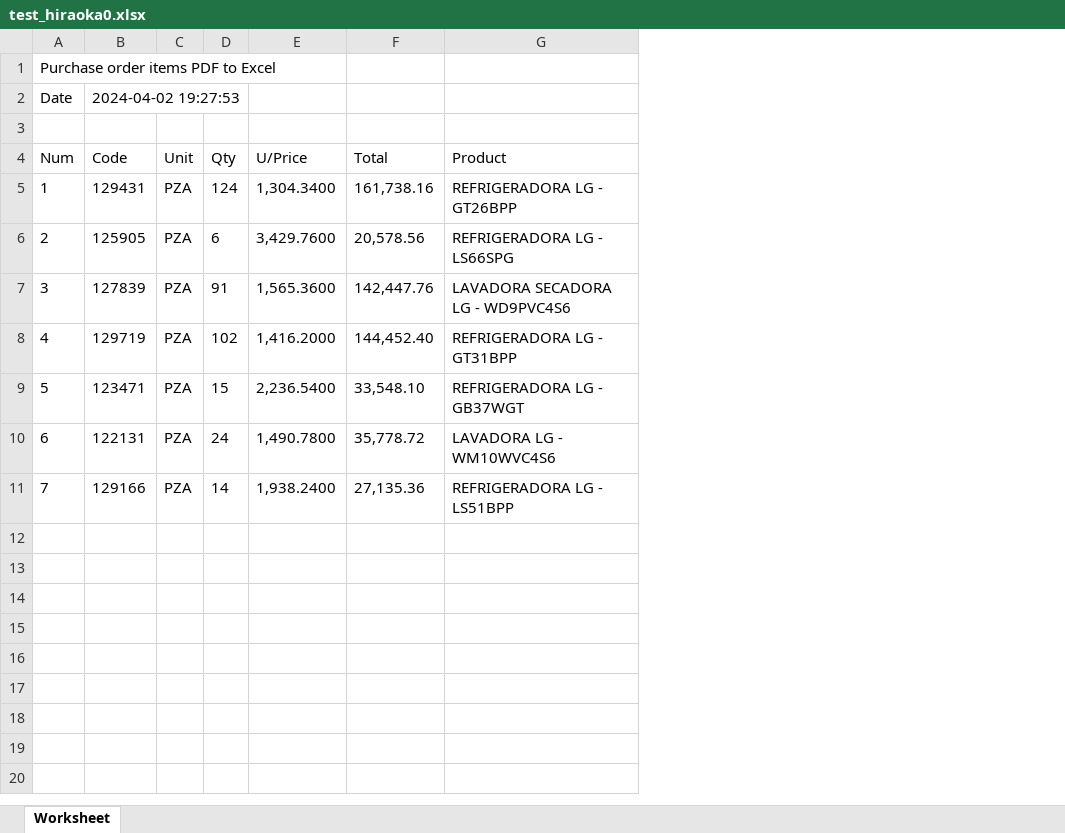
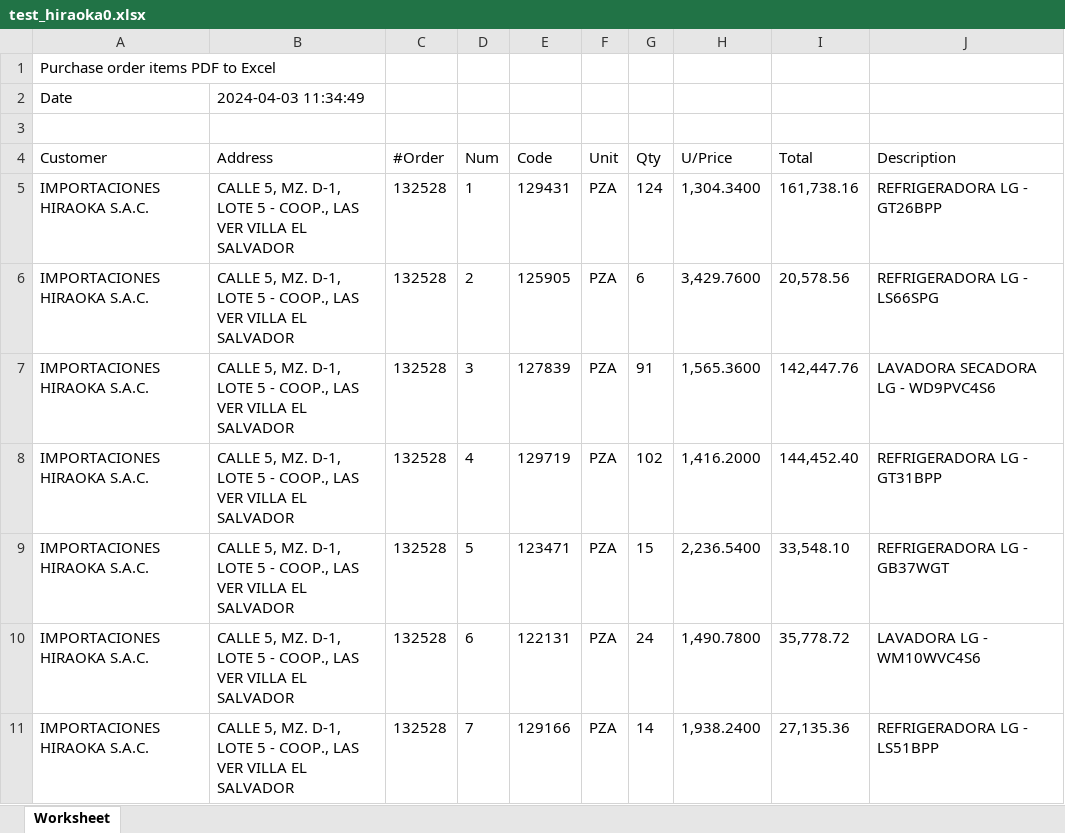
Before and after one commit to laparkaes/lgperu, an Excel workbook: upload/report/test_hiraoka0.xlsx, sheet Worksheet, drawn as a sheet; values as stored, in another font and other column widths than the file's, no borders; removed rows and columns are numbered as before the commit, all else as after; the diff names each change by its address in the sheet, - before the commit and + after, or states it on an @@ line.

```diff
--- a/upload/report/test_hiraoka0.xlsx (sheet Worksheet)
+++ b/upload/report/test_hiraoka0.xlsx (sheet Worksheet)
+column A (Customer), row 1: Purchase order items PDF to Excel; rows 5-11: all IMPORTACIONES HIRAOKA S.A.C.
+column B (Address), rows 5-11: all CALLE 5, MZ. D-1, LOTE 5 - COOP., LAS VER VILLA EL SALVADOR
+column C (#Order), rows 5-11: all 132528
-row 1: Purchase order items PDF to Excel
-row 2: Date | 2024-04-02 19:27:53
+row 2: Date | 2024-04-03 11:34:49
+row 3: (empty)
-J4: Product
+J4: Description
```
Also changed, not shown: upload/report/test_hiraoka2.xlsx, upload/report/test_hiraoka21.xlsx, 23 other files.
